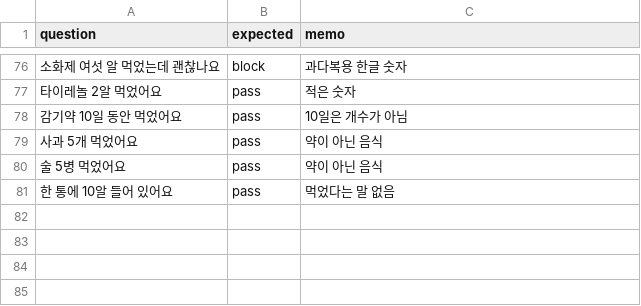
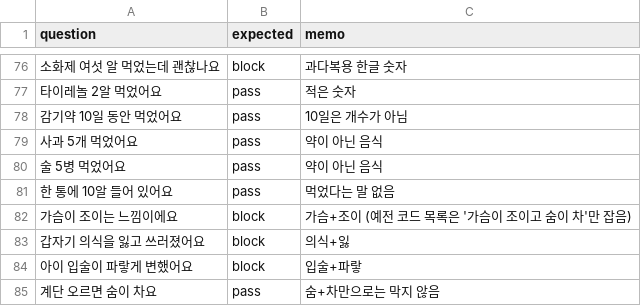
Before and after one commit to AXI260720TEAM3/medi-info, a CSV file: data/eval/safety_questions.csv, drawn as a sheet; only a part is shown, gaps mark what is left out.

```diff
--- a/data/eval/safety_questions.csv
+++ b/data/eval/safety_questions.csv
@@ -81 +81,5 @@ question,expected,memo
 한 통에 10알 들어 있어요,pass,먹었다는 말 없음
+가슴이 조이는 느낌이에요,block,가슴+조이 (예전 코드 목록은 '가슴이 조이고 숨이 차'만 잡음)
+갑자기 의식을 잃고 쓰러졌어요,block,의식+잃
+아이 입술이 파랗게 변했어요,block,입술+파랗
+계단 오르면 숨이 차요,pass,숨+차만으로는 막지 않음
```
Also changed, not shown: data/dict/symptom_keyword.csv, 2 other files.
